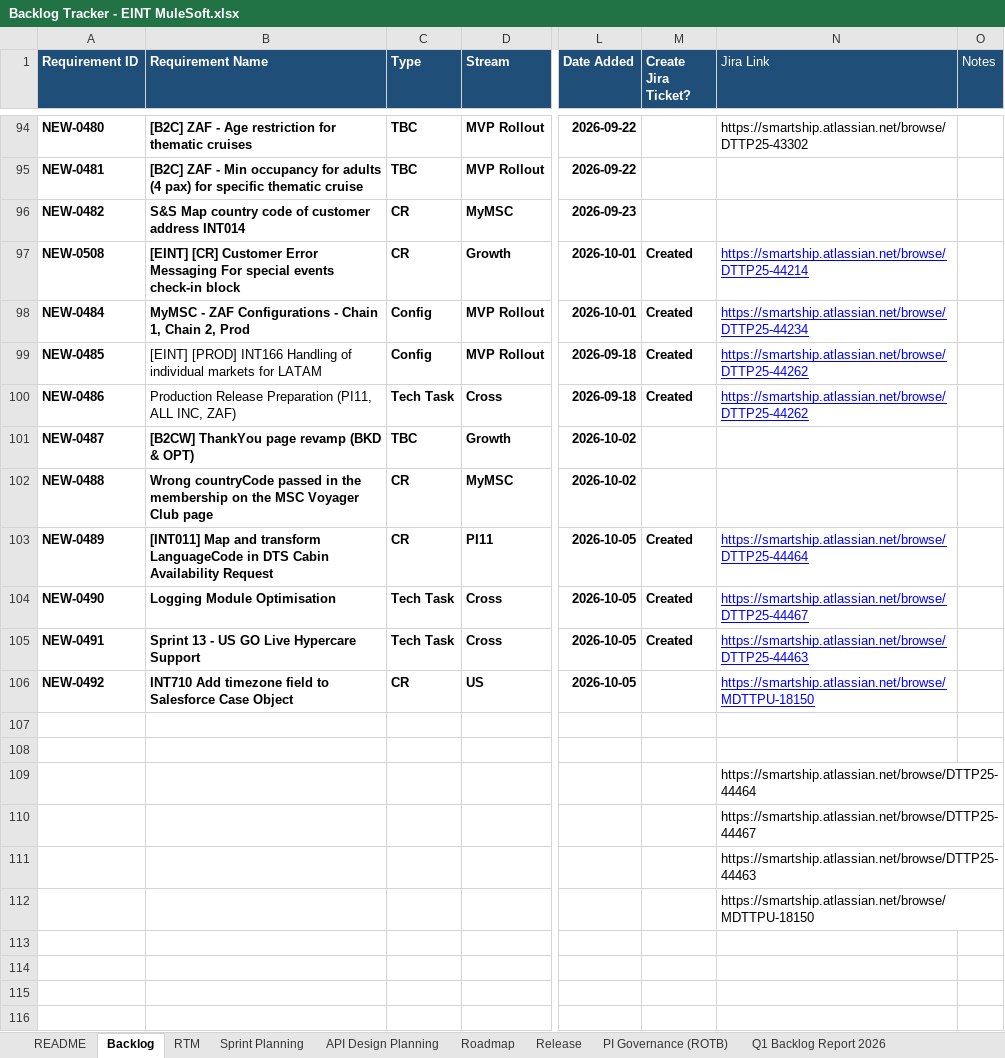
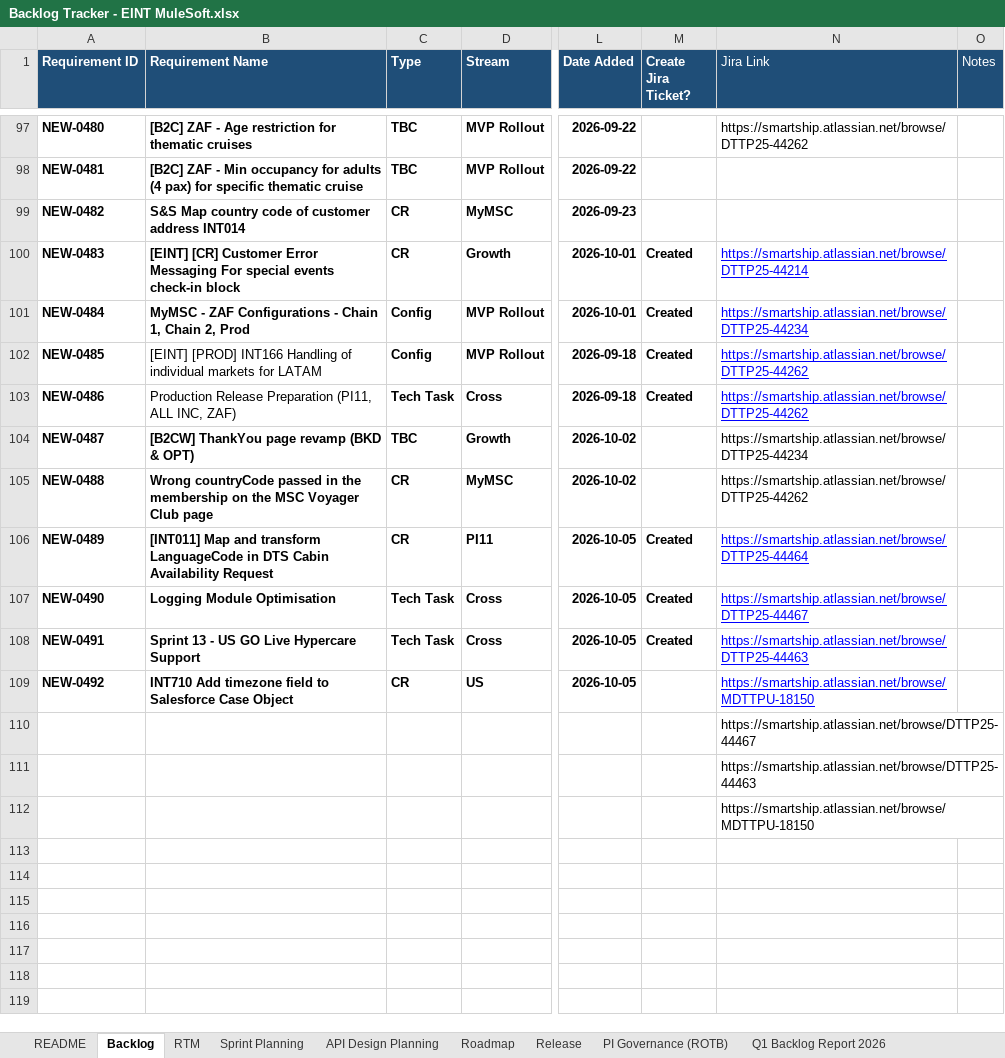
Before and after one commit to sasuepam/backlog-tracker, an Excel workbook: workbook/Backlog Tracker - EINT MuleSoft.xlsx, sheet Backlog, drawn as a sheet; only a part is shown, gaps mark what is left out; values as stored, in another font and other column widths than the file's, no borders; conditional formats and table styles not drawn; removed rows and columns are numbered as before the commit, all else as after; rows hold the shown columns only; the diff covers the shown part only; the diff names each change by its address in the sheet, - before the commit and + after, or states it on an @@ line.

```diff
--- a/workbook/Backlog Tracker - EINT MuleSoft.xlsx (sheet Backlog)
+++ b/workbook/Backlog Tracker - EINT MuleSoft.xlsx (sheet Backlog)
-N97 (Jira Link): https://smartship.atlassian.net/browse/DTTP25-43302
+N97 (Jira Link): https://smartship.atlassian.net/browse/DTTP25-44262
-A100 (Requirement ID): NEW-0508
+A100 (Requirement ID): NEW-0483
-N104 (Jira Link): (empty)
+N104 (Jira Link): https://smartship.atlassian.net/browse/DTTP25-44234
-N105 (Jira Link): (empty)
+N105 (Jira Link): https://smartship.atlassian.net/browse/DTTP25-44262
-row 107: (empty)
-row 108: (empty)
-row 109:  |  |  |  |  |  | https://smartship.atlassian.net/browse/DTTP25-44464
+row 113: (empty)
+row 114: (empty)
+row 115: (empty)
```
Also changed, not shown: 11 removed rows, 79 hidden or unhidden rows and 7 edited cells elsewhere in this sheet, sheet RTM, sheet API Design Planning, sheet Sprint Planning, sheet PI Governance (ROTB), sheet Roadmap, sheet Q3 Backlog Report 2026, 1 more sheet, formulas that keep their value, hidden cells.
